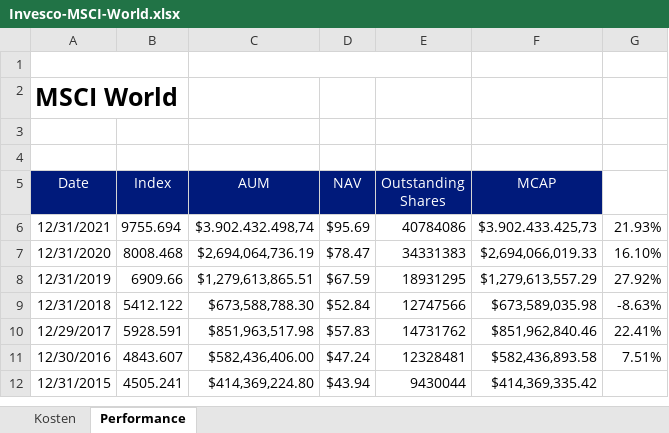
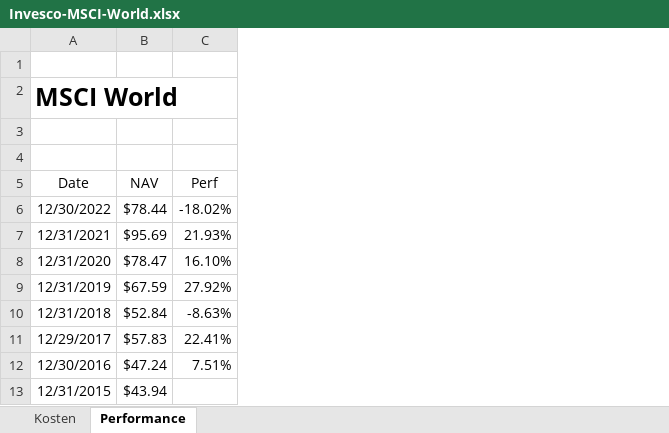
Before and after one commit to Jokerling45/indexfondsen, an Excel workbook: Invesco/Invesco-MSCI-World.xlsx, sheet Performance, drawn as a sheet; values as stored, in another font and other column widths than the file's, no borders; charts and pictures not drawn; removed rows and columns are numbered as before the commit, all else as after; the diff names each change by its address in the sheet, - before the commit and + after, or states it on an @@ line.

```diff
--- a/Invesco/Invesco-MSCI-World.xlsx (sheet Performance)
+++ b/Invesco/Invesco-MSCI-World.xlsx (sheet Performance)
-column B (Index), rows 6-12: 9755.694 | 8008.468 | 6909.66 | 5412.122 | 5928.591 | 4843.607 | 4505.241
-column C (AUM), rows 6-12: $3.902.432.498,74 | $2,694,064,736.19 | $1,279,613,865.51 | $673,588,788.30 | $851,963,517.98 | $582,436,406.00 | $414,369,224.80
-column E (Outstanding Shares), rows 6-12: 40784086 | 34331383 | 18931295 | 12747566 | 14731762 | 12328481 | 9430044
-column F (MCAP), rows 6-12: $3.902.433.425,73 | $2,694,066,019.33 | $1,279,613,557.29 | $673,589,035.98 | $851,962,840.46 | $582,436,893.58 | $414,369,335.42
-A1:B1 merged
@@ A5 fill: #001A7B → none, text colour: #FFFFFF → black @@
@@ B5 fill: #001A7B → none, text colour: #FFFFFF → black @@
-C5: (empty)
+C5: Perf
+row 6: 12/30/2022 | $78.44 | -18.02%
```
Also changed, not shown: sheet Kosten, formulas that keep their value, Avantis/Avantis.xlsx, Invesco/Invesco-MSCI-USA.xlsx, 2 other files.
